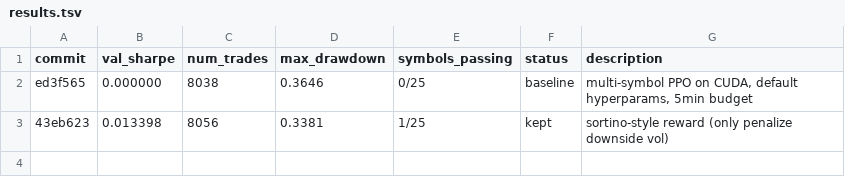
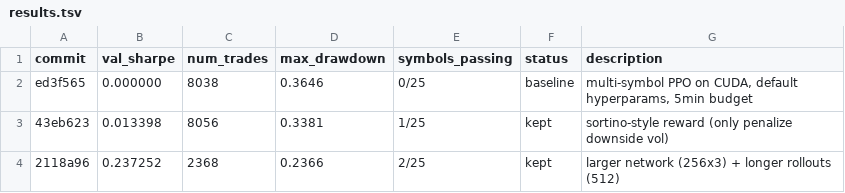
Before and after one commit to autoresearch-trading/autoresearch-trading, a TSV file: results.tsv, drawn as a sheet; the diff names each change by its address in the sheet, - before the commit and + after, or states it on an @@ line.

```diff
--- a/results.tsv
+++ b/results.tsv
+row 4: 2118a96 | 0.237252 | 2368 | 0.2366 | 2/25 | kept | larger network (256x3) + longer rollouts (512)
```
Also changed, not shown: 1 other file.
